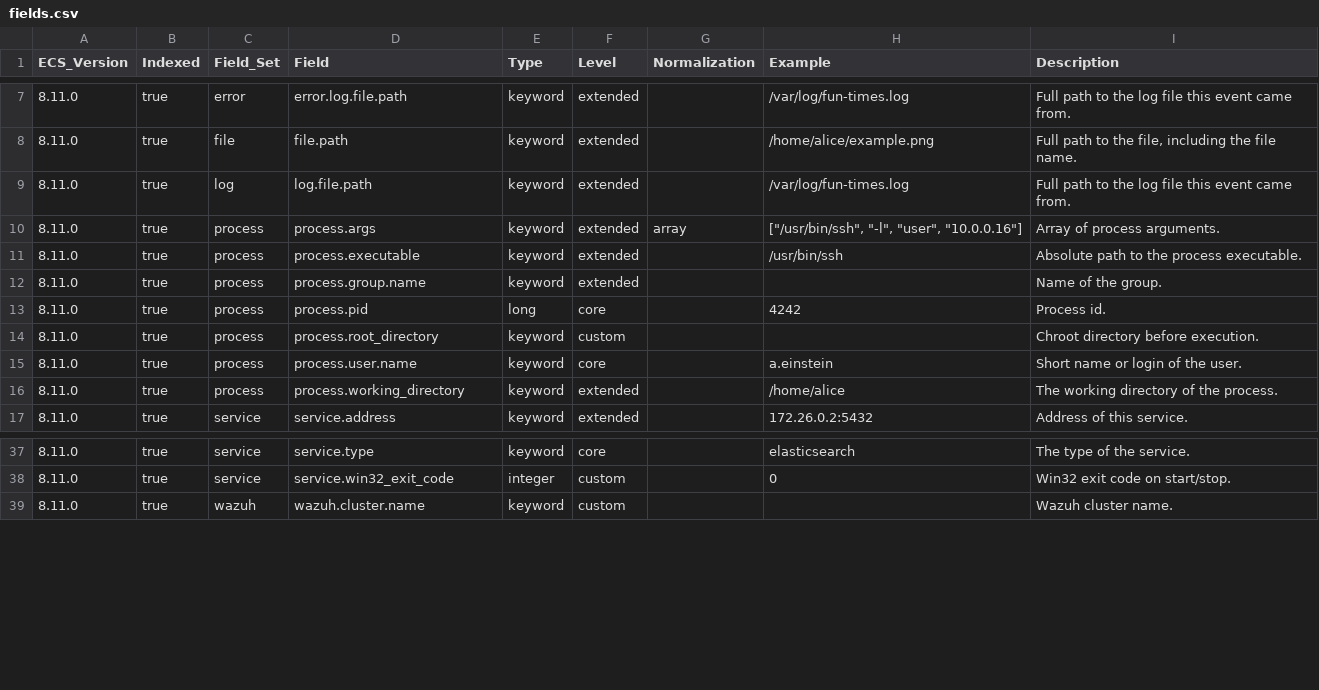
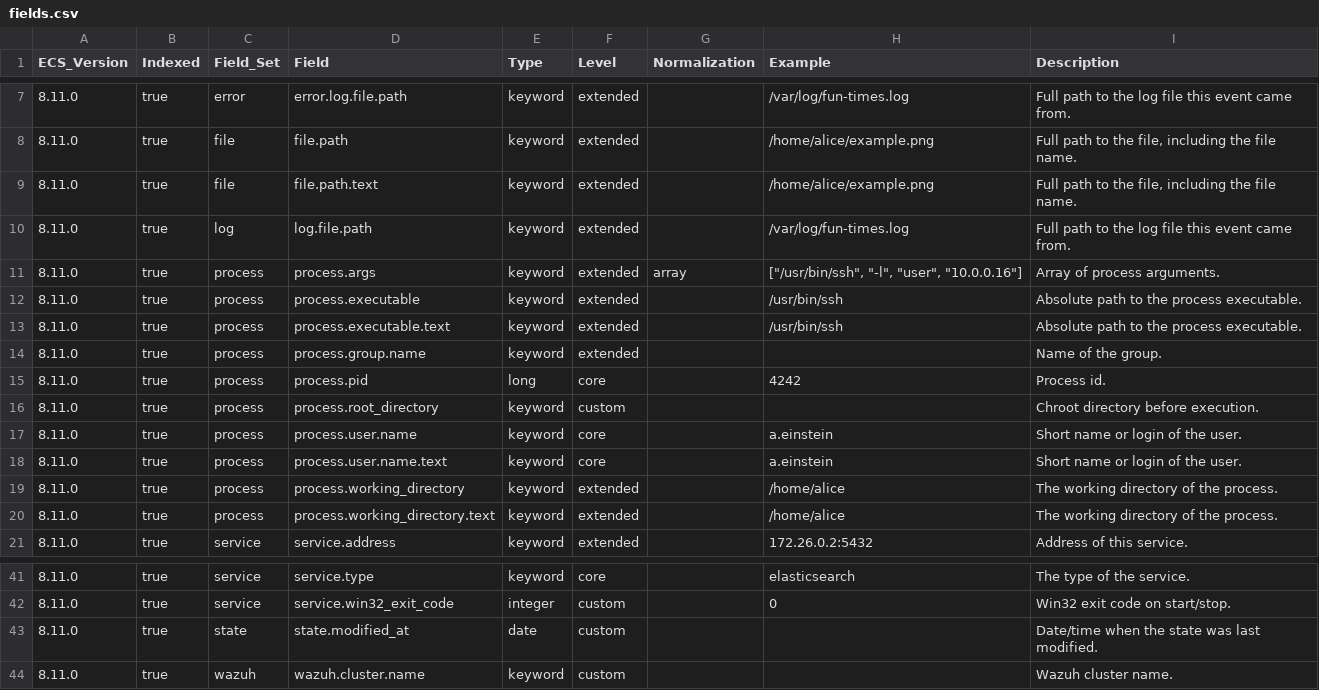
Before and after one commit to wazuh/wazuh-indexer-plugins, a CSV file: ecs/states-inventory-services/docs/fields.csv, drawn as a sheet; only a part is shown, gaps mark what is left out.

Commit message:
Update ECS templates for modified modules: states-fim-files states-fim-registry-keys states-fim-registry-values states-inventory-browser-extensions states-inventory-groups states-inventory-hardware states-inventory-hotfixes states-inventory-interfaces states-inventory-networks states-inventory-packages states-inventory-ports states-inventory-processes states-inventory-protocols states-inventory-services states-inventory-system states-inventory-users states-sca states-vulnerabilities

```diff
--- a/ecs/states-inventory-services/docs/fields.csv
+++ b/ecs/states-inventory-services/docs/fields.csv
@@ -8,2 +8,3 @@ ECS_Version,Indexed,Field_Set,Field,Type,Level,Normalization,Example,Description
 8.11.0,true,file,file.path,keyword,extended,,/home/alice/example.png,"Full path to the file, including the file name."
+8.11.0,true,file,file.path.text,keyword,extended,,/home/alice/example.png,"Full path to the file, including the file name."
 8.11.0,true,log,log.file.path,keyword,extended,,/var/log/fun-times.log,Full path to the log file this event came from.
@@ -11,2 +12,3 @@ ECS_Version,Indexed,Field_Set,Field,Type,Level,Normalization,Example,Description
 8.11.0,true,process,process.executable,keyword,extended,,/usr/bin/ssh,Absolute path to the process executable.
+8.11.0,true,process,process.executable.text,keyword,extended,,/usr/bin/ssh,Absolute path to the process executable.
 8.11.0,true,process,process.group.name,keyword,extended,,,Name of the group.
@@ -15,3 +17,5 @@ ECS_Version,Indexed,Field_Set,Field,Type,Level,Normalization,Example,Description
 8.11.0,true,process,process.user.name,keyword,core,,a.einstein,Short name or login of the user.
+8.11.0,true,process,process.user.name.text,keyword,core,,a.einstein,Short name or login of the user.
 8.11.0,true,process,process.working_directory,keyword,extended,,/home/alice,The working directory of the process.
+8.11.0,true,process,process.working_directory.text,keyword,extended,,/home/alice,The working directory of the process.
 8.11.0,true,service,service.address,keyword,extended,,172.26.0.2:5432,Address of this service.
@@ -38,2 +42,3 @@ ECS_Version,Indexed,Field_Set,Field,Type,Level,Normalization,Example,Description
 8.11.0,true,service,service.win32_exit_code,integer,custom,,0,Win32 exit code on start/stop.
+8.11.0,true,state,state.modified_at,date,custom,,,Date/time when the state was last modified.
 8.11.0,true,wazuh,wazuh.cluster.name,keyword,custom,,,Wazuh cluster name.
```
Also changed, not shown: ecs/states-inventory-browser-extensions/docs/fields.csv, 15 other files.
